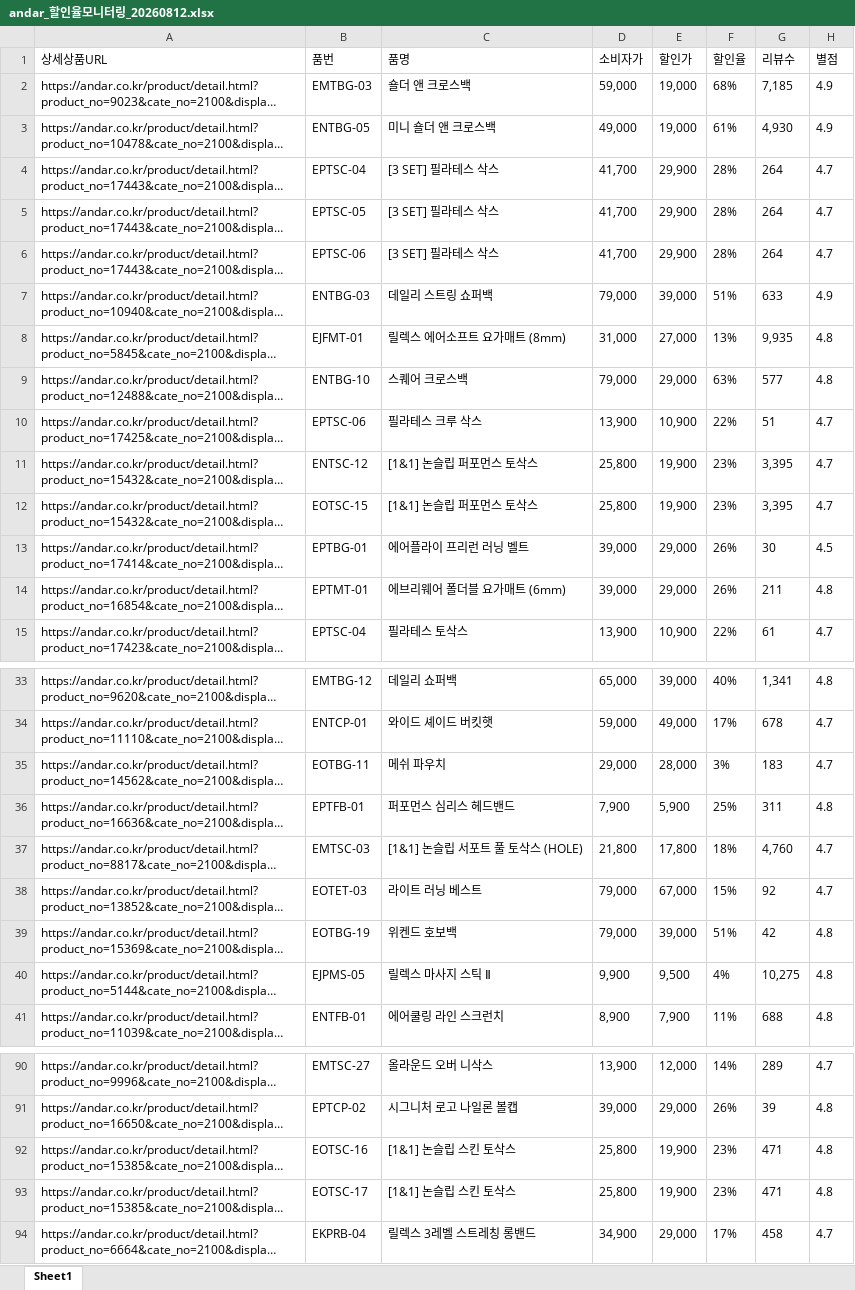
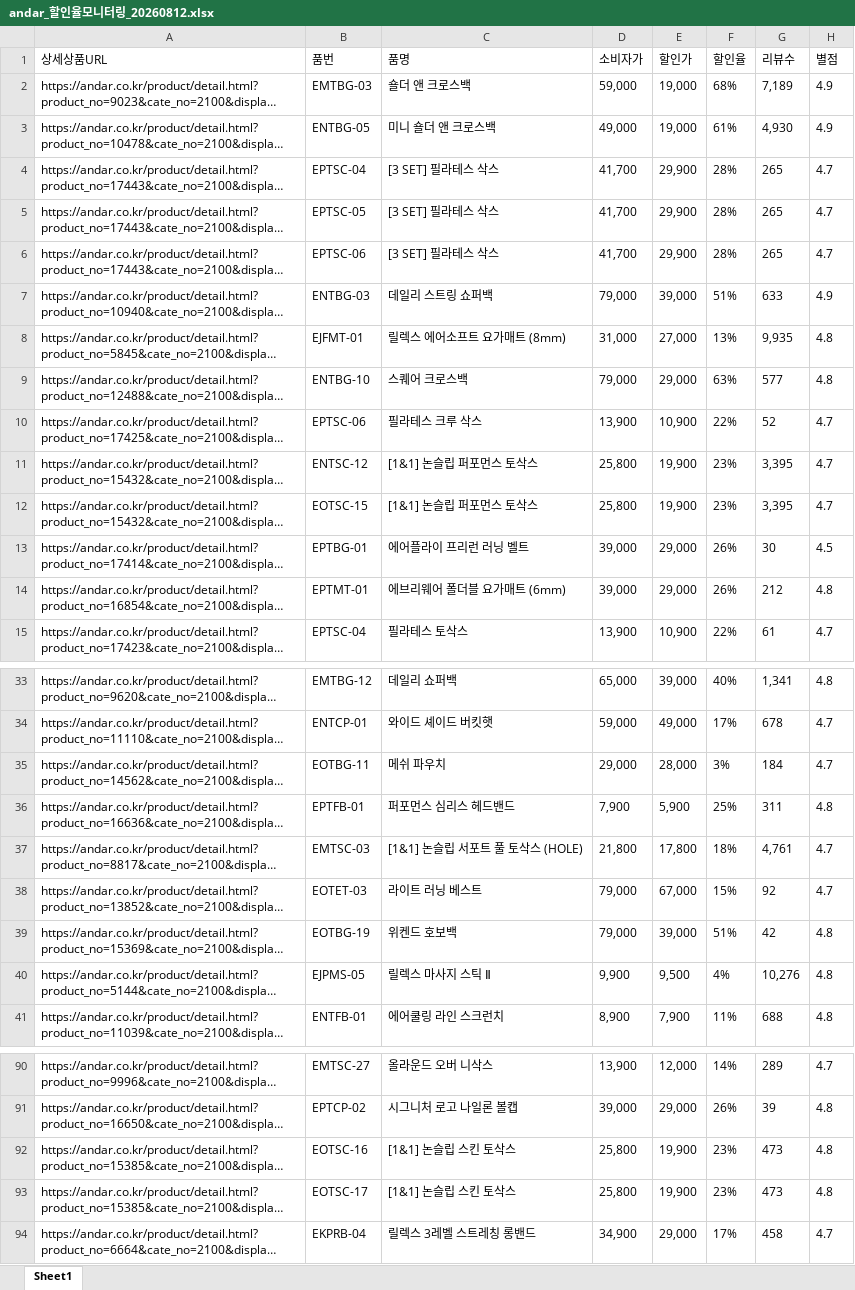
Before and after one commit to yupee-pretty/andar-scrape, an Excel workbook: results/andar_할인율모니터링_20260812.xlsx, sheet Sheet1, drawn as a sheet; only a part is shown, gaps mark what is left out; long unchanged cells end in …; values as stored, in another font and other column widths than the file's, no borders; the diff covers the shown part only; the diff names each change by its address in the sheet, - before the commit and + after, or states it on an @@ line.

```diff
--- a/results/andar_할인율모니터링_20260812.xlsx (sheet Sheet1)
+++ b/results/andar_할인율모니터링_20260812.xlsx (sheet Sheet1)
-G2 (리뷰수): 7,185
+G2 (리뷰수): 7,189
-G4:G6 (리뷰수): 264
+G4:G6 (리뷰수): 265
-G10 (리뷰수): 51
+G10 (리뷰수): 52
-G14 (리뷰수): 211
+G14 (리뷰수): 212
-G35 (리뷰수): 183
+G35 (리뷰수): 184
-G37 (리뷰수): 4,760
+G37 (리뷰수): 4,761
-G40 (리뷰수): 10,275
+G40 (리뷰수): 10,276
-G92:G93 (리뷰수): 471
+G92:G93 (리뷰수): 473
```
Also changed, not shown: 7 edited cells elsewhere in this sheet.
